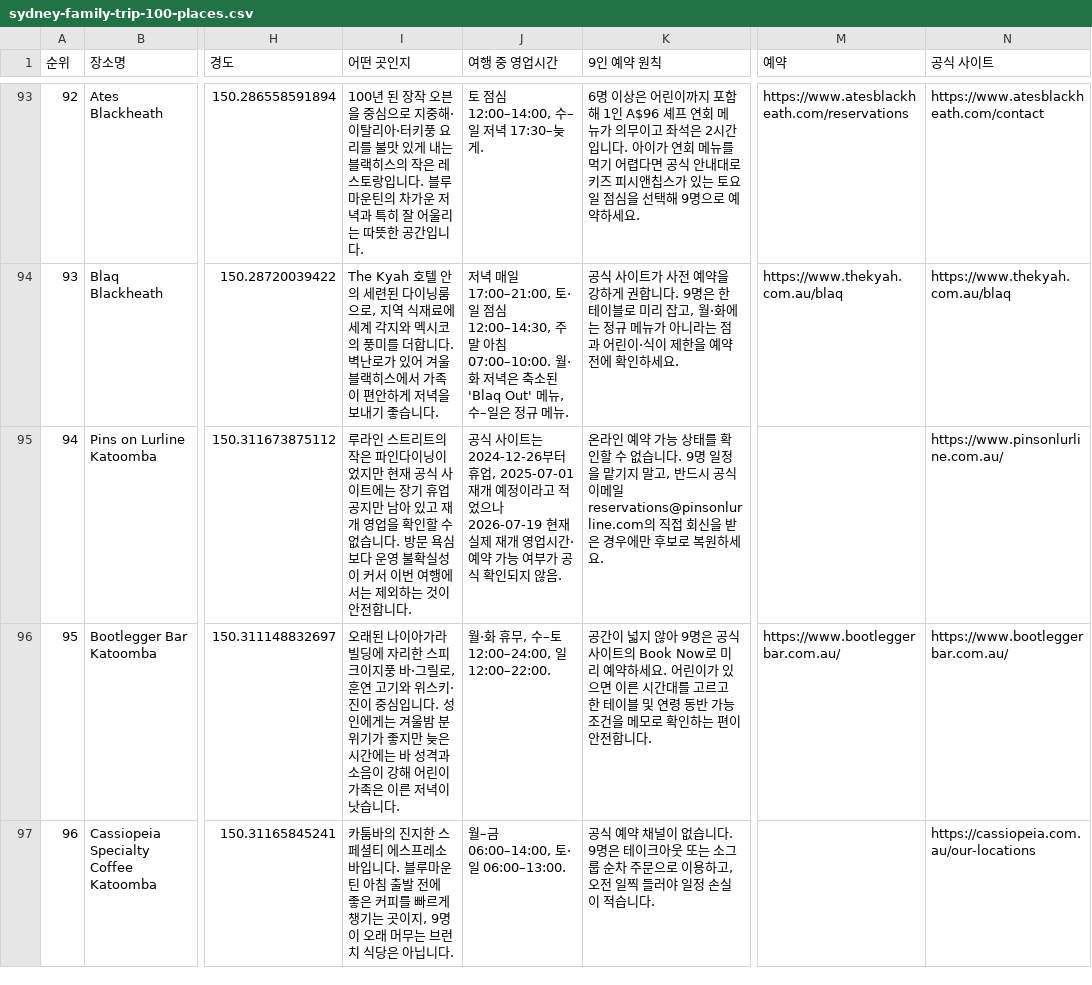
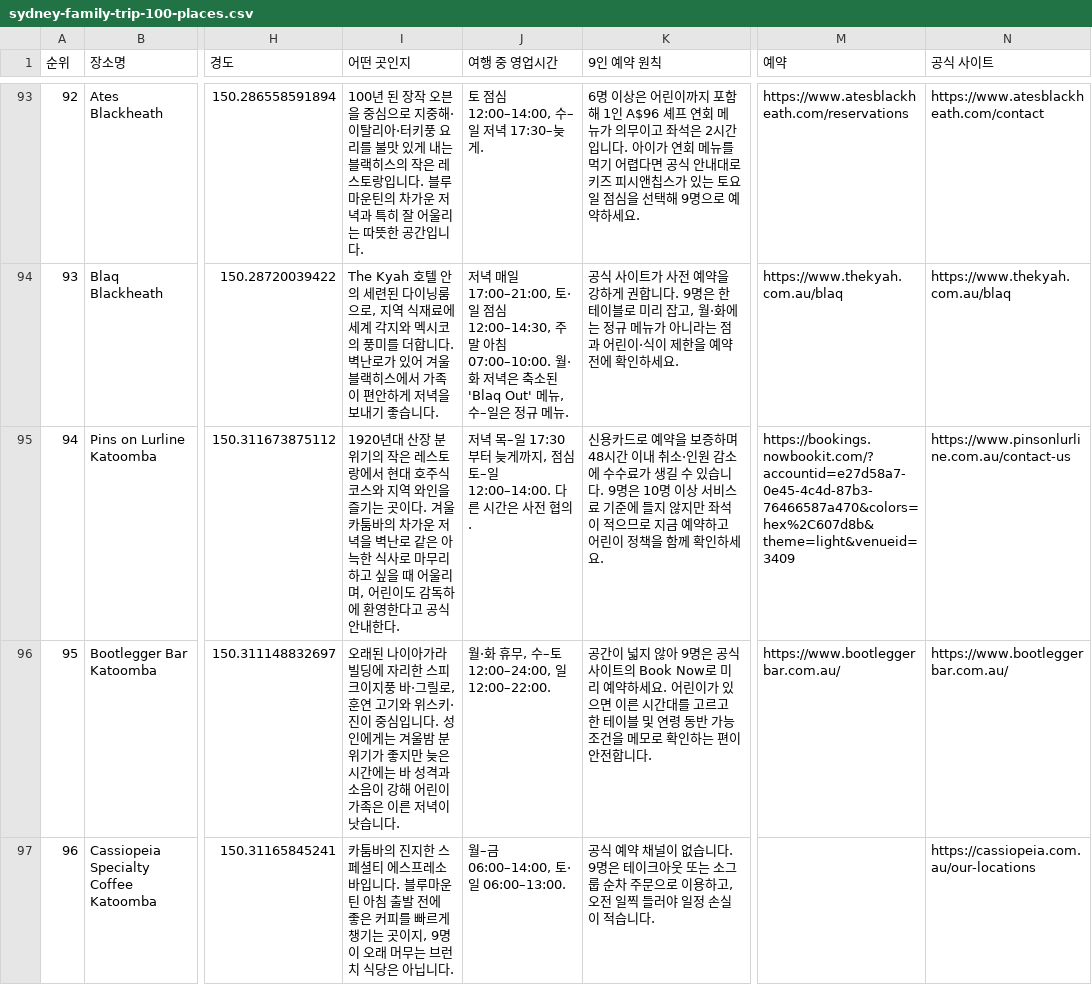
Before and after one commit to Bumchung/ok, a CSV file: sydney-family-trip-final/sydney-family-trip-100-places.csv, drawn as a sheet; only a part is shown, gaps mark what is left out; the diff covers the shown part only; the diff names each change by its address in the sheet, - before the commit and + after, or states it on an @@ line.

```diff
--- a/sydney-family-trip-final/sydney-family-trip-100-places.csv
+++ b/sydney-family-trip-final/sydney-family-trip-100-places.csv
-I95 (어떤 곳인지): 루라인 스트리트의 작은 파인다이닝이었지만 현재 공식 사이트에는 장기 휴업 공지만 남아 있고 재개 영업을 확인할 수 없습니다. 방문 욕심보다 운영 불확실성이 커서 이번 여행에서는 제외하는 것이 안전합니다.
+I95 (어떤 곳인지): 1920년대 산장 분위기의 작은 레스토랑에서 현대 호주식 코스와 지역 와인을 즐기는 곳이다. 겨울 카툼바의 차가운 저녁을 벽난로 같은 아늑한 식사로 마무리하고 싶을 때 어울리며, 어린이도 감독하에 환영한다고 공식 안내한다.
-J95 (여행 중 영업시간): 공식 사이트는 2024-12-26부터 휴업, 2025-07-01 재개 예정이라고 적었으나 2026-07-19 현재 실제 재개 영업시간·예약 가능 여부가 공식 확인되지 않음.
+J95 (여행 중 영업시간): 저녁 목–일 17:30부터 늦게까지, 점심 토–일 12:00–14:00. 다른 시간은 사전 협의.
-K95 (9인 예약 원칙): 온라인 예약 가능 상태를 확인할 수 없습니다. 9명 일정을 맡기지 말고, 반드시 공식 이메일 reservations@pinsonlurline.com의 직접 회신을 받은 경우에만 후보로 복원하세요.
+K95 (9인 예약 원칙): 신용카드로 예약을 보증하며 48시간 이내 취소·인원 감소에 수수료가 생길 수 있습니다. 9명은 10명 이상 서비스료 기준에 들지 않지만 좌석이 적으므로 지금 예약하고 어린이 정책을 함께 확인하세요.
-M95 (예약): (empty)
+M95 (예약): https://bookings.nowbookit.com/?accountid=e27d58a7-0e45-4c4d-87b3-76466587a470&colors=hex%2C607d8b&theme=light&venueid=3409
-N95 (공식 사이트): https://www.pinsonlurline.com.au/
+N95 (공식 사이트): https://www.pinsonlurline.com.au/contact-us
```
Also changed, not shown: 84 edited cells elsewhere in this file, 4 other files.
